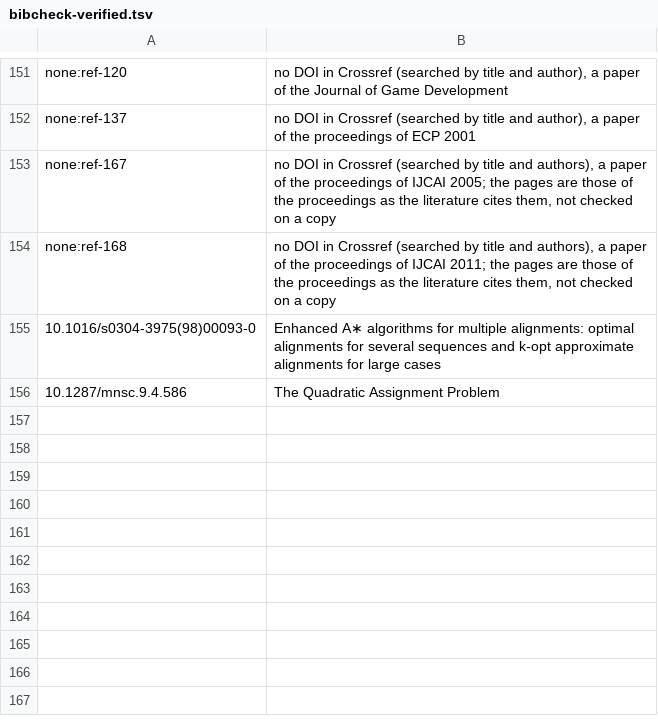
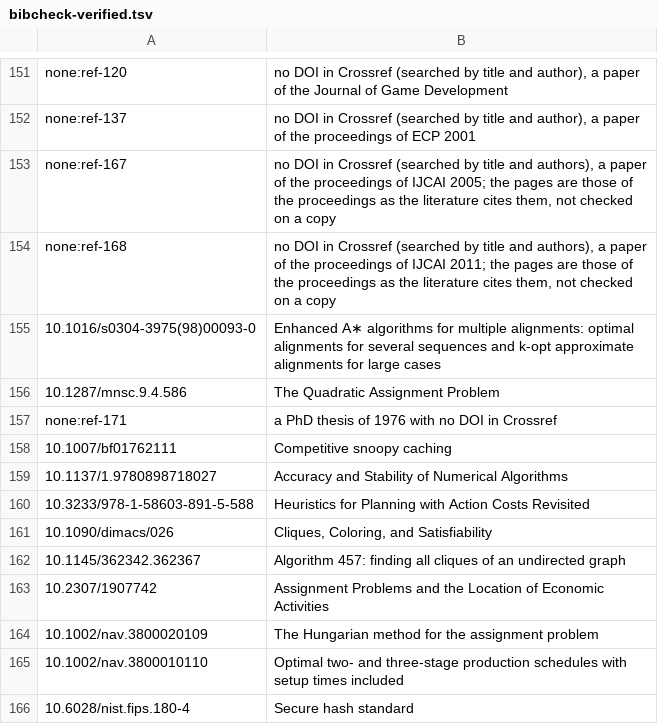
Before and after one commit to dmeoli/PBeFS, a TSV file: manual/build/bibcheck-verified.tsv, drawn as a sheet; only a part is shown, gaps mark what is left out.

Commit message:
the README and the bibliography of the manual take the eleven works that the new chapters cite: the snoopy caching of Karlin et al. for the ski rental of the repairs, Higham on the rounding of the sums, the beam search of Lowerre, the cubie model of Kociemba, the heuristics with action costs of Keyder and Geffner, the second DIMACS challenge, Bron and Kerbosch, Koopmans and Beckmann, Kuhn, the two-machine rule of Johnson and the Secure Hash Standard, each DOI checked at Crossref

```diff
--- a/manual/build/bibcheck-verified.tsv
+++ b/manual/build/bibcheck-verified.tsv
@@ -156 +156,11 @@ none:ref-168	no DOI in Crossref (searched by title and authors), a paper of the
 10.1287/mnsc.9.4.586	The Quadratic Assignment Problem
+none:ref-171	a PhD thesis of 1976 with no DOI in Crossref
+10.1007/bf01762111	Competitive snoopy caching
+10.1137/1.9780898718027	Accuracy and Stability of Numerical Algorithms
+10.3233/978-1-58603-891-5-588	Heuristics for Planning with Action Costs Revisited
+10.1090/dimacs/026	Cliques, Coloring, and Satisfiability
+10.1145/362342.362367	Algorithm 457: finding all cliques of an undirected graph
+10.2307/1907742	Assignment Problems and the Location of Economic Activities
+10.1002/nav.3800020109	The Hungarian method for the assignment problem
+10.1002/nav.3800010110	Optimal two‐ and three‐stage production schedules with setup times included
+10.6028/nist.fips.180-4	Secure hash standard
```
Also changed, not shown: 2 other files.
